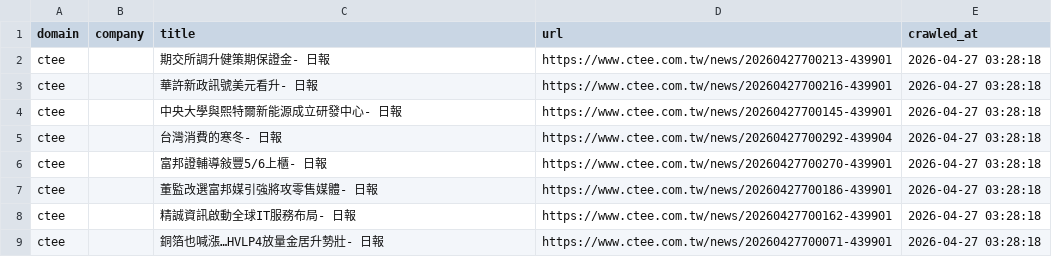
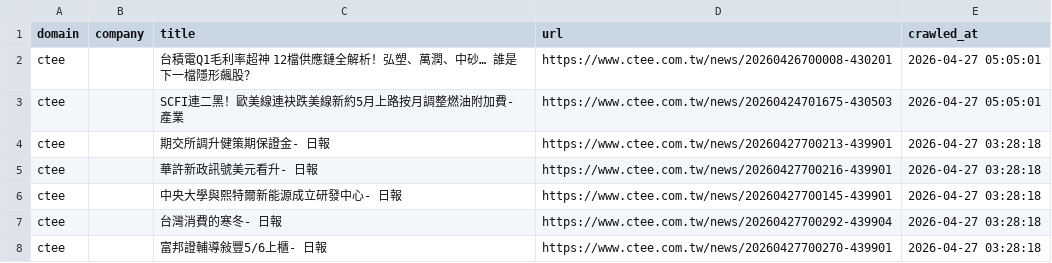
Before and after one commit to levelupup/news_crawler, a CSV file: data/ctee.csv, drawn as a sheet; only a part is shown; the shorter side is filled out with more unchanged rows; the diff names each change by its address in the sheet, - before the commit and + after, or states it on an @@ line.

```diff
--- a/data/ctee.csv
+++ b/data/ctee.csv
+row 2: ctee |  | 台積電Q1毛利率超神 12檔供應鏈全解析！弘塑、萬潤、中砂… 誰是下一檔隱形飆股？ | https://www.ctee.com.tw/news/20260426700008-430201 | 2026-04-27 05:05:01
+row 3: ctee |  | SCFI連二黑！歐美線連袂跌美線新約5月上路按月調整燃油附加費- 產業 | https://www.ctee.com.tw/news/20260424701675-430503 | 2026-04-27 05:05:01
```
Also changed, not shown: data/bloomberg.csv, data/cw.csv, 9 other files.
